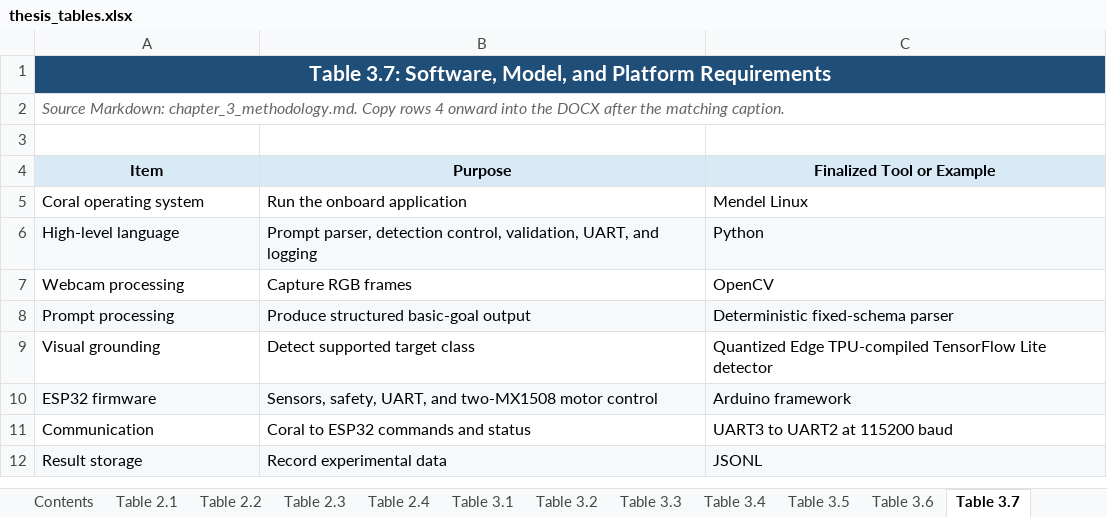
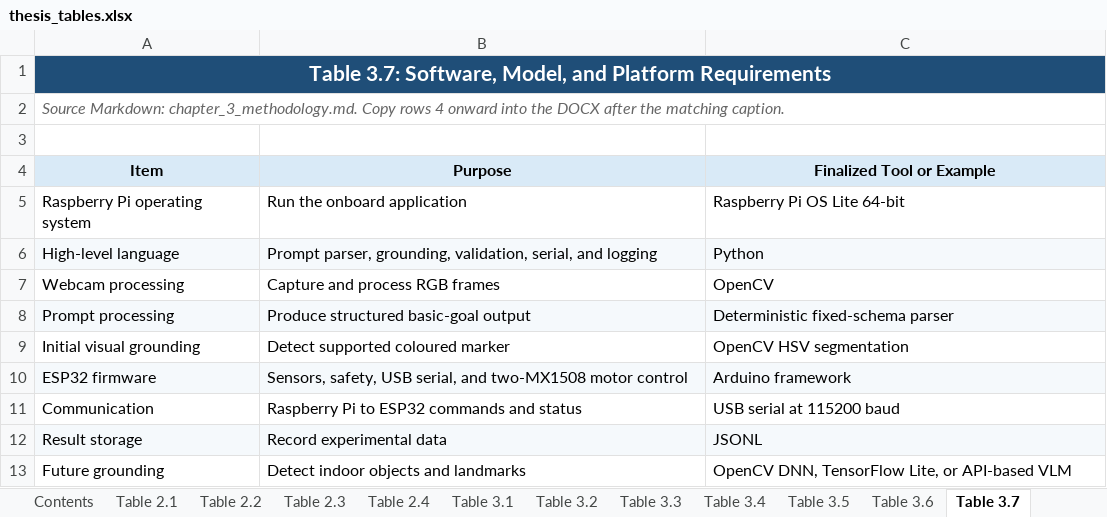
Before and after one commit to amfarhnn/VLM-Based-Robot-Navigation, an Excel workbook: thesis_tables.xlsx, sheet Table 3.7, drawn as a sheet; values as stored, in another font and other column widths than the file's, no borders; table styles not drawn; removed rows and columns are numbered as before the commit, all else as after; the diff names each change by its address in the sheet, - before the commit and + after, or states it on an @@ line.

```diff
--- a/thesis_tables.xlsx (sheet Table 3.7)
+++ b/thesis_tables.xlsx (sheet Table 3.7)
-row 5: Coral operating system | Run the onboard application | Mendel Linux
+row 5: Raspberry Pi operating system | Run the onboard application | Raspberry Pi OS Lite 64-bit
-B6 (Purpose): Prompt parser, detection control, validation, UART, and logging
+B6 (Purpose): Prompt parser, grounding, validation, serial, and logging
-B7 (Purpose): Capture RGB frames
+B7 (Purpose): Capture and process RGB frames
-row 9: Visual grounding | Detect supported target class | Quantized Edge TPU-compiled TensorFlow Lite detector
+row 9: Initial visual grounding | Detect supported coloured marker | OpenCV HSV segmentation
-B10 (Purpose): Sensors, safety, UART, and two-MX1508…
+B10 (Purpose): Sensors, safety, USB serial, and two-MX1508…
-B11 (Purpose): Coral to ESP32 commands and status
+B11 (Purpose): Raspberry Pi to ESP32 commands and status
-C11 (Finalized Tool or Example): UART3 to UART2 at 115200 baud
+C11 (Finalized Tool or Example): USB serial at 115200 baud
+row 13: Future grounding | Detect indoor objects and landmarks | OpenCV DNN, TensorFlow Lite, or API-based VLM
```
Also changed, not shown: sheet Table 3.11, sheet Table 4.2, sheet Table 3.4, sheet Table 3.13, sheet Table 3.14, sheet Table 2.3, 11 more sheets, 50 other files.
